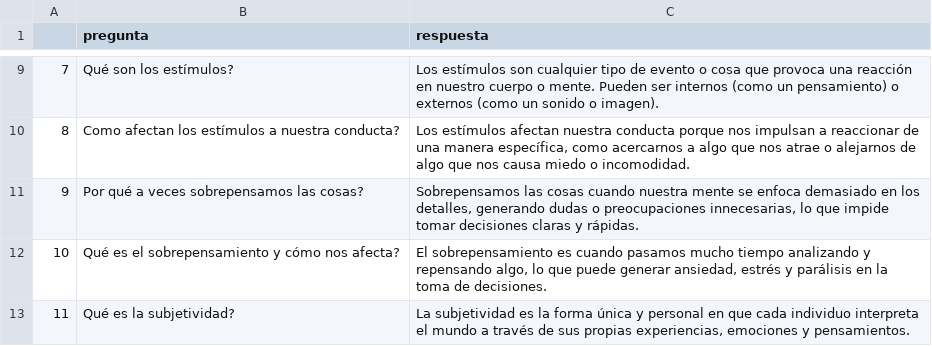
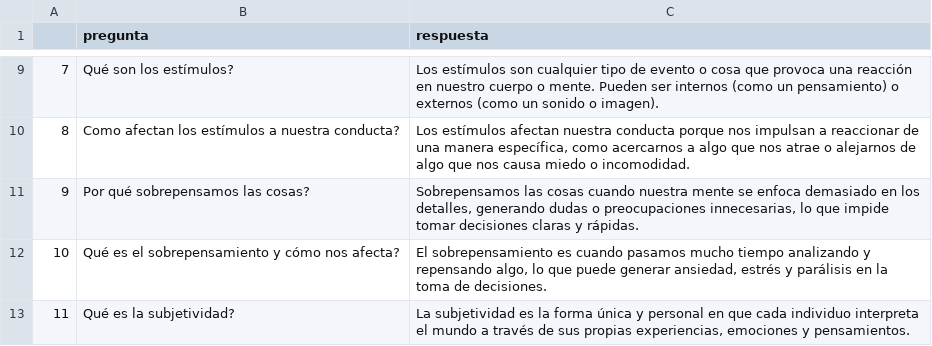
Before and after one commit to FrancoEvans/chatbot, a CSV file: preguntas.csv, drawn as a sheet; only a part is shown, gaps mark what is left out.

```diff
--- a/preguntas.csv
+++ b/preguntas.csv
@@ -10,3 +10,3 @@
 8,Como afectan los estímulos a nuestra conducta?,"Los estímulos afectan nuestra conducta porque nos impulsan a reaccionar de una manera específica, como acercarnos a algo que nos atrae o alejarnos de algo que nos causa miedo o incomodidad."
-9,Por qué a veces sobrepensamos las cosas?,"Sobrepensamos las cosas cuando nuestra mente se enfoca demasiado en los detalles, generando dudas o preocupaciones innecesarias, lo que impide tomar decisiones claras y rápidas."
+9,Por qué sobrepensamos las cosas?,"Sobrepensamos las cosas cuando nuestra mente se enfoca demasiado en los detalles, generando dudas o preocupaciones innecesarias, lo que impide tomar decisiones claras y rápidas."
 10,Qué es el sobrepensamiento y cómo nos afecta?,"El sobrepensamiento es cuando pasamos mucho tiempo analizando y repensando algo, lo que puede generar ansiedad, estrés y parálisis en la toma de decisiones."
```
Also changed, not shown: pregunta-token.csv, 4 other files.
